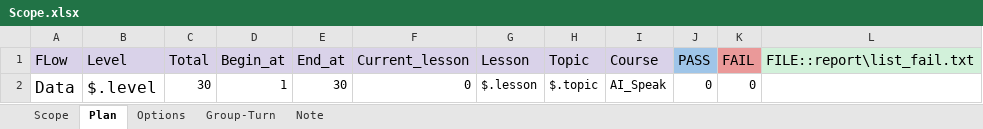
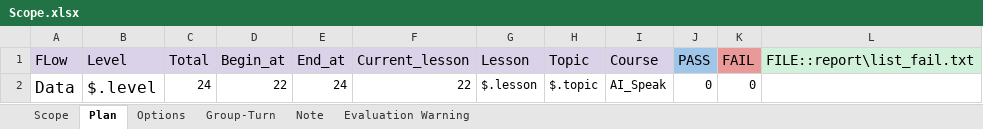
Before and after one commit to ngale892/tool_test_game, an Excel workbook: config/Scope.xlsx, sheet Plan, drawn as a sheet; values as stored, in another font and other column widths than the file's, no borders; the diff names each change by its address in the sheet, - before the commit and + after, or states it on an @@ line.

```diff
--- a/config/Scope.xlsx (sheet Plan)
+++ b/config/Scope.xlsx (sheet Plan)
+sheet tab: Evaluation Warning
-C2 (Total): 30
+C2 (Total): 24
-D2 (Begin_at): 1
+D2 (Begin_at): 22
-E2 (End_at): 30
+E2 (End_at): 24
-F2 (Current_lesson): 0
+F2 (Current_lesson): 22
```
Also changed, not shown: sheet Scope, sheet Group-Turn, config/testcases/Report_BE.PD01Dialogue(Clone).xlsx, config/testcases/Report_BE.PS04SpeakingCompetition(Clone).xlsx, 1 other file.
